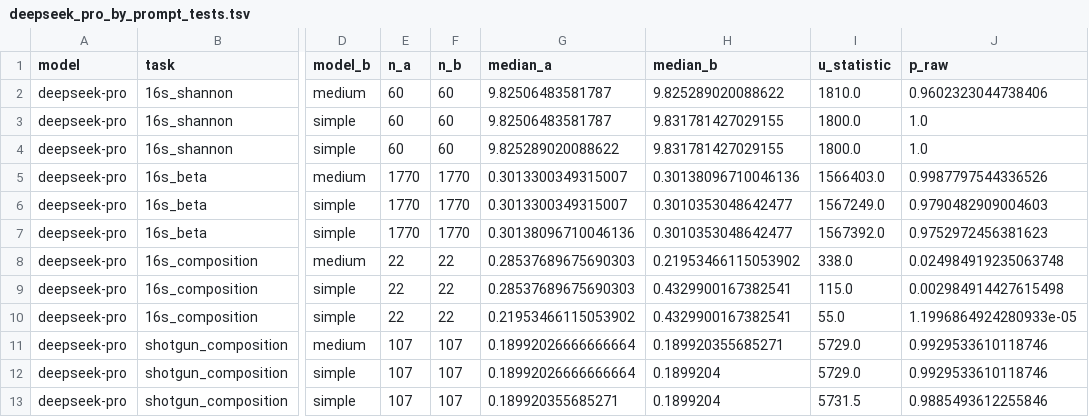
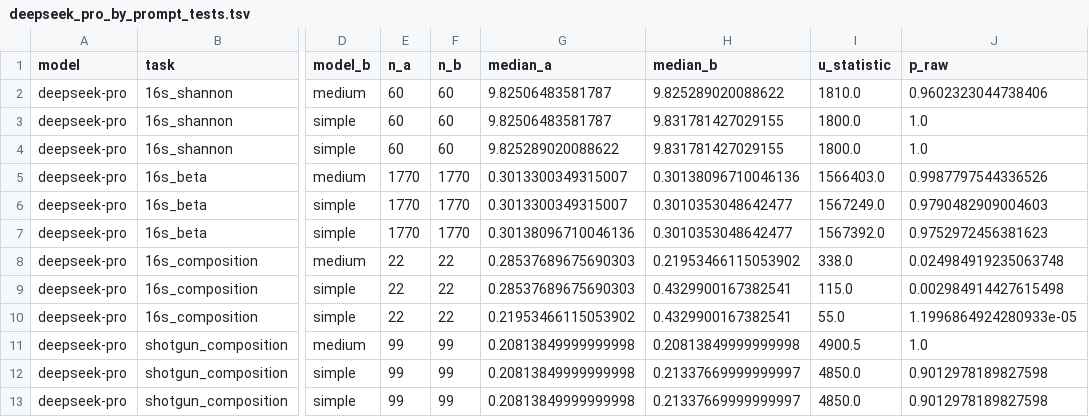
Before and after one commit to Zeming-LI-Andy/openclaw-microbiome, a TSV file: papers/case_studies_design/case_study_1/robustness/tables/deepseek_pro_by_prompt_tests.tsv, drawn as a sheet; only a part is shown, gaps mark what is left out; the diff names each change by its address in the sheet, - before the commit and + after, or states it on an @@ line.

```diff
--- a/papers/case_studies_design/case_study_1/robustness/tables/deepseek_pro_by_prompt_tests.tsv
+++ b/papers/case_studies_design/case_study_1/robustness/tables/deepseek_pro_by_prompt_tests.tsv
-E11:E13 (n_a): 107
+E11:E13 (n_a): 99
-F11:F13 (n_b): 107
+F11:F13 (n_b): 99
-G11:G12 (median_a): 0.18992026666666664
+G11:G12 (median_a): 0.20813849999999998
-H11 (median_b): 0.189920355685271
+H11 (median_b): 0.20813849999999998
-I11 (u_statistic): 5729.0
+I11 (u_statistic): 4900.5
-J11 (p_raw): 0.9929533610118746
+J11 (p_raw): 1.0
-H12:H13 (median_b): 0.1899204
+H12:H13 (median_b): 0.21337669999999997
-I12 (u_statistic): 5729.0
+I12 (u_statistic): 4850.0
-J12 (p_raw): 0.9929533610118746
+J12 (p_raw): 0.9012978189827598
-G13 (median_a): 0.189920355685271
+G13 (median_a): 0.20813849999999998
-I13 (u_statistic): 5731.5
+I13 (u_statistic): 4850.0
-J13 (p_raw): 0.9885493612255846
+J13 (p_raw): 0.9012978189827598
```
Also changed, not shown: papers/case_studies_design/case_study_1/robustness/tables/composition_da_distribution_coverage.tsv, papers/case_studies_design/case_study_1/robustness/tables/composition_da_distribution_tests.tsv, 30 other files.
